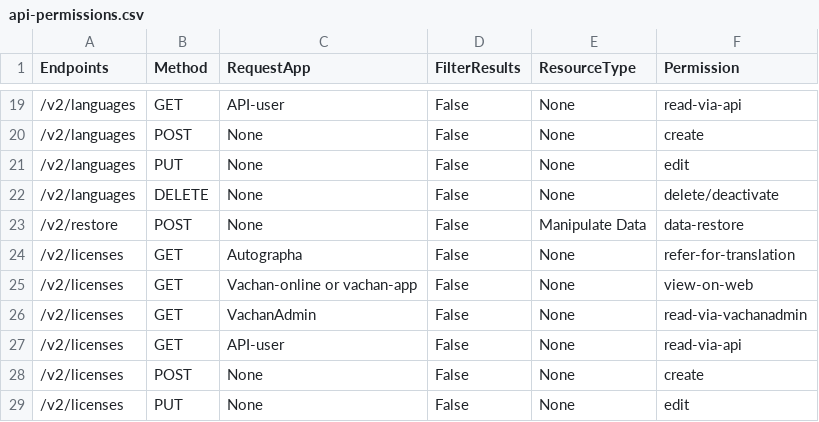
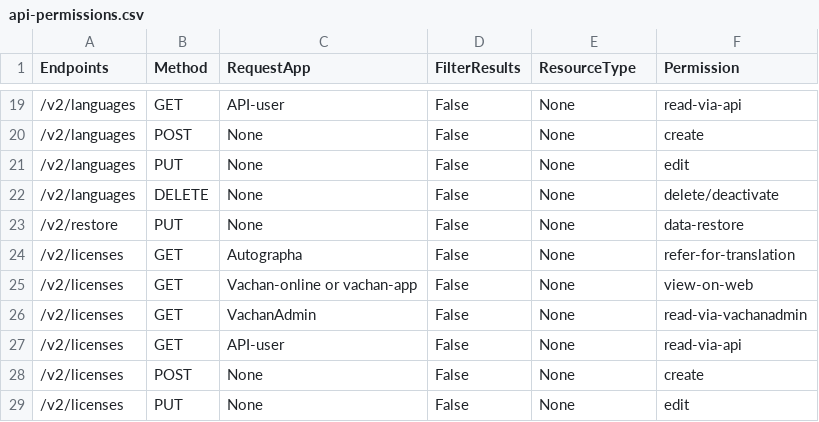
Before and after one commit to Bridgeconn/vachan-api, a CSV file: app/auth/api-permissions.csv, drawn as a sheet; only a part is shown, gaps mark what is left out.

```diff
--- a/app/auth/api-permissions.csv
+++ b/app/auth/api-permissions.csv
@@ -22,3 +22,3 @@ Endpoints,Method,RequestApp,FilterResults,ResourceType,Permission
 /v2/languages,DELETE,None,False,None,delete/deactivate
-/v2/restore,POST,None,False,"Manipulate Data",data-restore
+/v2/restore,PUT,None,False,None,data-restore
 /v2/licenses,GET,Autographa,False,None,refer-for-translation
```
Also changed, not shown: 10 other files.
